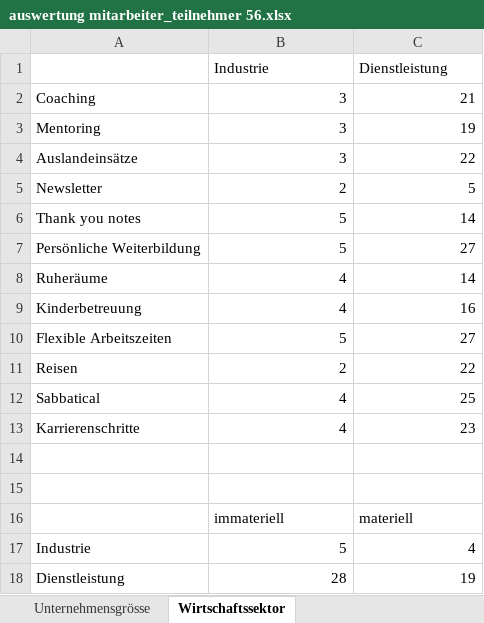
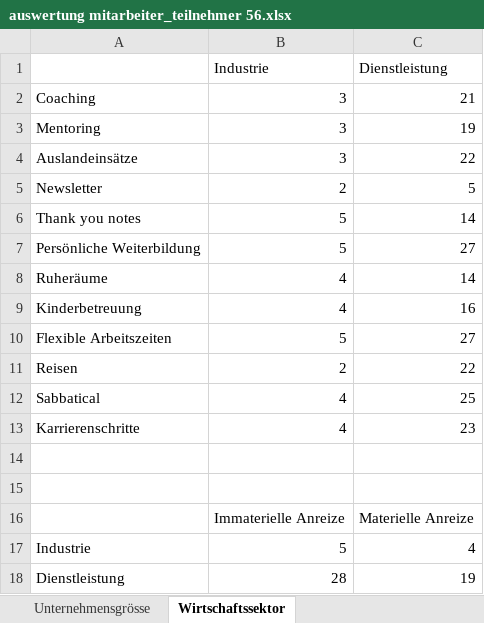
Before and after one commit to saw303/masterstudy, an Excel workbook: study/auswertung/auswertung mitarbeiter_teilnehmer 56.xlsx, sheet Wirtschaftssektor, drawn as a sheet; values as stored, in another font and other column widths than the file's, no borders; charts and pictures not drawn; removed rows and columns are numbered as before the commit, all else as after; the diff names each change by its address in the sheet, - before the commit and + after, or states it on an @@ line.

```diff
--- a/study/auswertung/auswertung mitarbeiter_teilnehmer 56.xlsx (sheet Wirtschaftssektor)
+++ b/study/auswertung/auswertung mitarbeiter_teilnehmer 56.xlsx (sheet Wirtschaftssektor)
-row 16:  | immateriell | materiell
+row 16:  | Immaterielle Anreize | Materielle Anreize
```
Also changed, not shown: charts or pictures, 8 other files.
